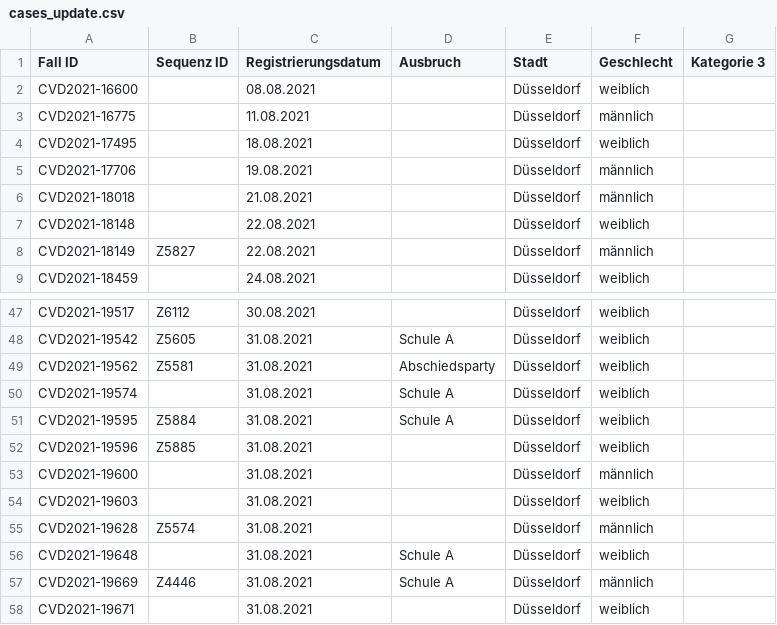
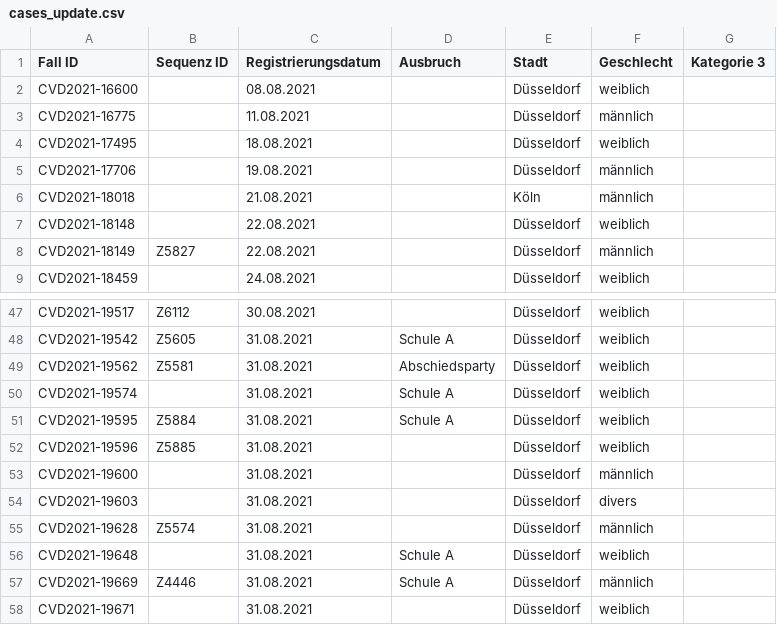
Before and after one commit to DiltheyLab/GENTRAIN, a CSV file: frontend/src/data/covid-19/cases_update.csv, drawn as a sheet; only a part is shown, gaps mark what is left out.

```diff
--- a/frontend/src/data/covid-19/cases_update.csv
+++ b/frontend/src/data/covid-19/cases_update.csv
@@ -5,3 +5,3 @@ CVD2021-17495;;18.08.2021;;Düsseldorf;weiblich;
 CVD2021-17706;;19.08.2021;;Düsseldorf;männlich;
-CVD2021-18018;;21.08.2021;;Düsseldorf;männlich;
+CVD2021-18018;;21.08.2021;;Köln;männlich;
 CVD2021-18148;;22.08.2021;;Düsseldorf;weiblich;
@@ -53,3 +53,3 @@ CVD2021-19596;Z5885;31.08.2021;;Düsseldorf;weiblich;
 CVD2021-19600;;31.08.2021;;Düsseldorf;männlich;
-CVD2021-19603;;31.08.2021;;Düsseldorf;weiblich;
+CVD2021-19603;;31.08.2021;;Düsseldorf;divers;
 CVD2021-19628;Z5574;31.08.2021;;Düsseldorf;männlich;
```
Also changed, not shown: 5 other files.
